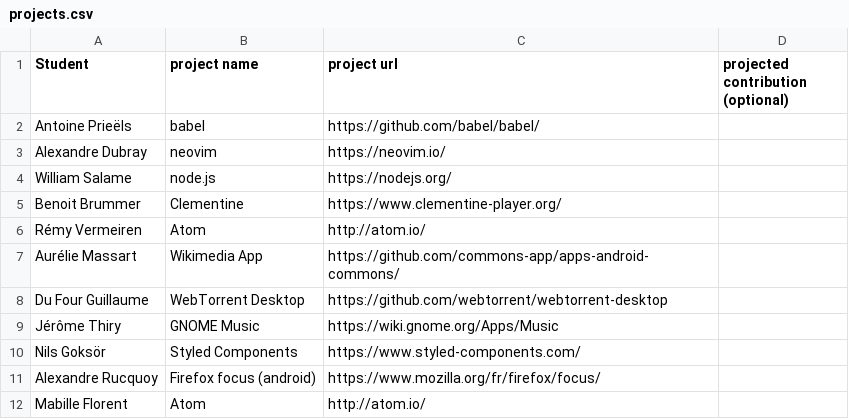
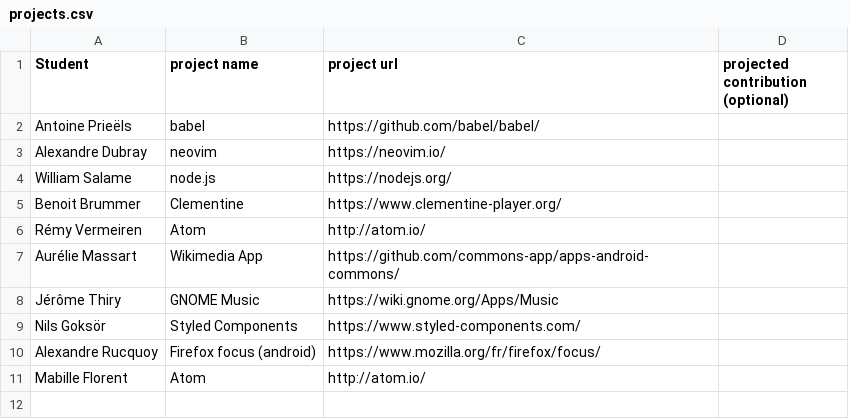
Before and after one commit to ploum/lingi2401, a CSV file: projects.csv, drawn as a sheet; the diff names each change by its address in the sheet, - before the commit and + after, or states it on an @@ line.

Commit message:
remove own project

```diff
--- a/projects.csv
+++ b/projects.csv
-row 8: Du Four Guillaume | WebTorrent Desktop | https://github.com/webtorrent/webtorrent-desktop
```
